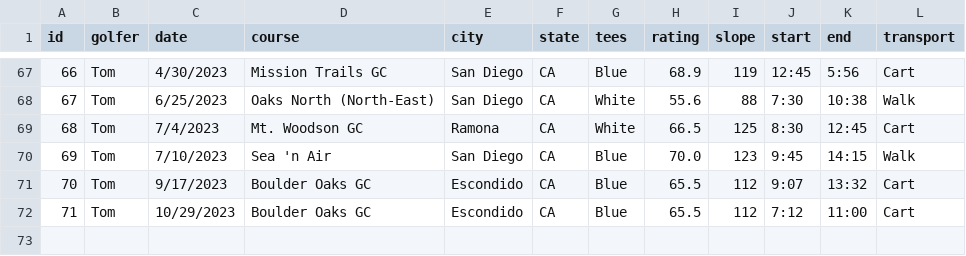
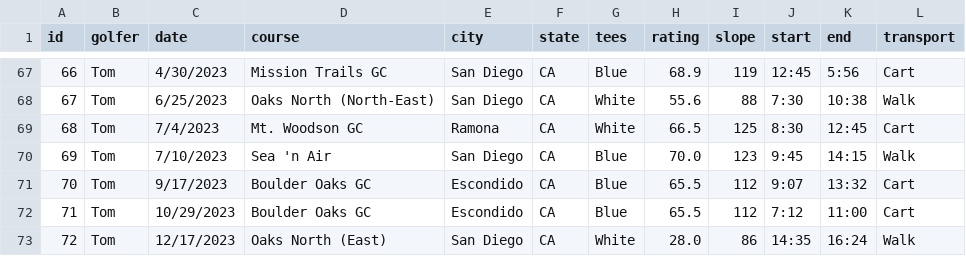
Before and after one commit to TK2575/golf-stats, a CSV file: src/main/resources/data/shot-by-shot/rounds.csv, drawn as a sheet; only a part is shown, gaps mark what is left out.

```diff
--- a/src/main/resources/data/shot-by-shot/rounds.csv
+++ b/src/main/resources/data/shot-by-shot/rounds.csv
@@ -72 +72,2 @@ id,golfer,date,course,city,state,tees,rating,slope,start,end,transport
 71,Tom,10/29/2023,Boulder Oaks GC,Escondido,CA,Blue,65.5,112,7:12,11:00,Cart
+72,Tom,12/17/2023,Oaks North (East),San Diego,CA,White,28.0,86,14:35,16:24,Walk
```
Also changed, not shown: src/main/resources/data/shot-by-shot/shots.csv.
